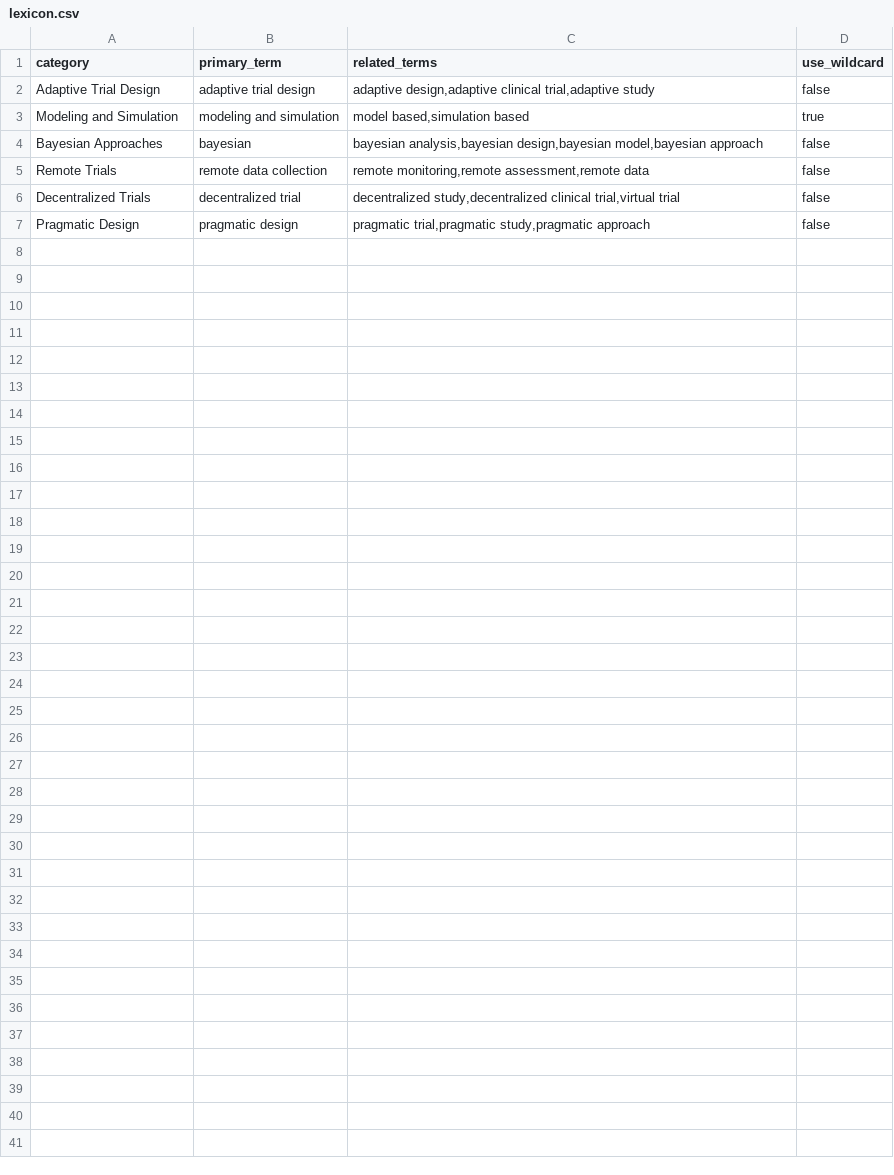
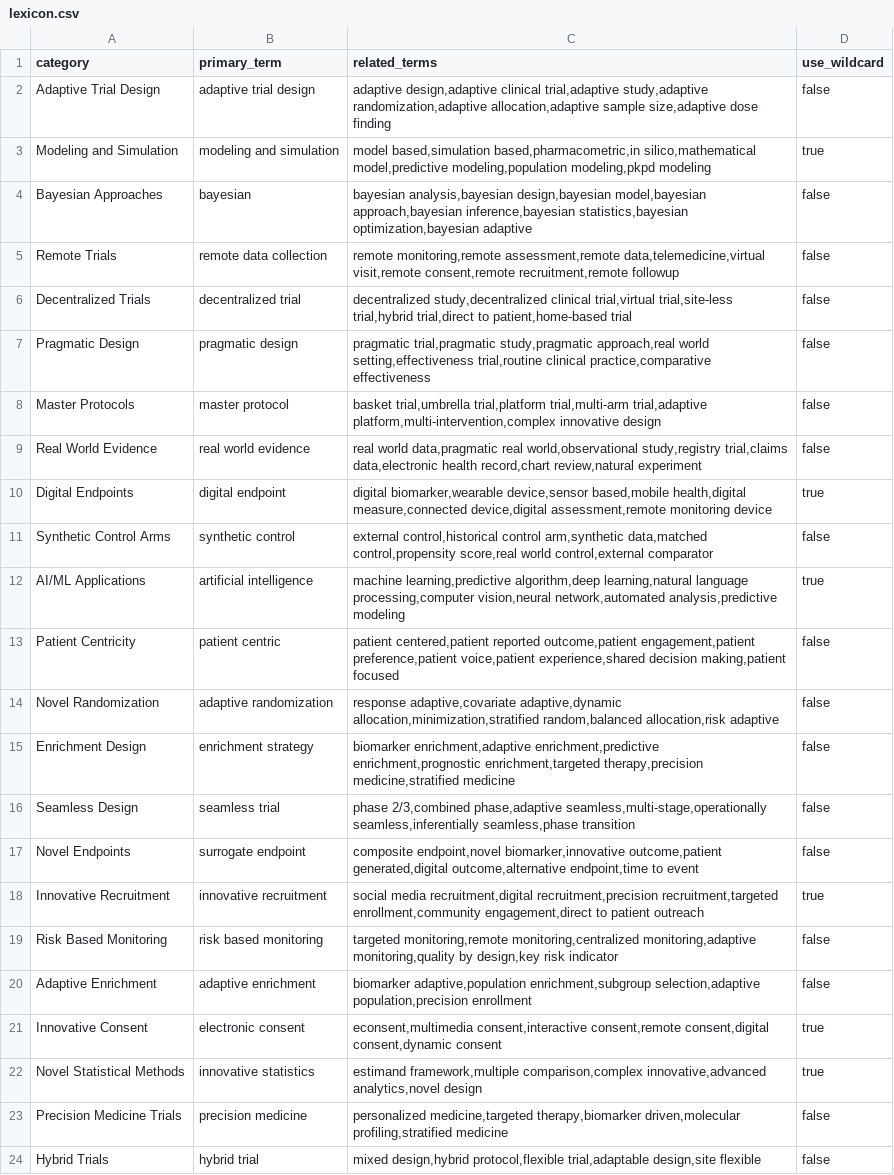
Before and after one commit to robertemaxwell/LexiTrace, a CSV file: lexicon.csv, drawn as a sheet.

Commit message:
enhance lexicon to 24 categories and expanded terms

```diff
--- a/lexicon.csv
+++ b/lexicon.csv
@@ -1,7 +1,24 @@
 category,primary_term,related_terms,use_wildcard
-"Adaptive Trial Design","adaptive trial design","adaptive design,adaptive clinical trial,adaptive study",false
-"Modeling and Simulation","modeling and simulation","model based,simulation based",true
-"Bayesian Approaches","bayesian","bayesian analysis,bayesian design,bayesian model,bayesian approach",false
-"Remote Trials","remote data collection","remote monitoring,remote assessment,remote data",false
-"Decentralized Trials","decentralized trial","decentralized study,decentralized clinical trial,virtual trial",false
-"Pragmatic Design","pragmatic design","pragmatic trial,pragmatic study,pragmatic approach",false
+"Adaptive Trial Design","adaptive trial design","adaptive design,adaptive clinical trial,adaptive study,adaptive randomization,adaptive allocation,adaptive sample size,adaptive dose finding",false
+"Modeling and Simulation","modeling and simulation","model based,simulation based,pharmacometric,in silico,mathematical model,predictive modeling,population modeling,pkpd modeling",true
+"Bayesian Approaches","bayesian","bayesian analysis,bayesian design,bayesian model,bayesian approach,bayesian inference,bayesian statistics,bayesian optimization,bayesian adaptive",false
+"Remote Trials","remote data collection","remote monitoring,remote assessment,remote data,telemedicine,virtual visit,remote consent,remote recruitment,remote followup",false
+"Decentralized Trials","decentralized trial","decentralized study,decentralized clinical trial,virtual trial,site-less trial,hybrid trial,direct to patient,home-based trial",false
+"Pragmatic Design","pragmatic design","pragmatic trial,pragmatic study,pragmatic approach,real world setting,effectiveness trial,routine clinical practice,comparative effectiveness",false
+"Master Protocols","master protocol","basket trial,umbrella trial,platform trial,multi-arm trial,adaptive platform,multi-intervention,complex innovative design",false
+"Real World Evidence","real world evidence","real world data,pragmatic real world,observational study,registry trial,claims data,electronic health record,chart review,natural experiment",false
+"Digital Endpoints","digital endpoint","digital biomarker,wearable device,sensor based,mobile health,digital measure,connected device,digital assessment,remote monitoring device",true
+"Synthetic Control Arms","synthetic control","external control,historical control arm,synthetic data,matched control,propensity score,real world control,external comparator",false
+"AI/ML Applications","artificial intelligence","machine learning,predictive algorithm,deep learning,natural language processing,computer vision,neural network,automated analysis,predictive modeling",true
+"Patient Centricity","patient centric","patient centered,patient reported outcome,patient engagement,patient preference,patient voice,patient experience,shared decision making,patient focused",false
+"Novel Randomization","adaptive randomization","response adaptive,covariate adaptive,dynamic allocation,minimization,stratified random,balanced allocation,risk adaptive",false
+"Enrichment Design","enrichment strategy","biomarker enrichment,adaptive enrichment,predictive enrichment,prognostic enrichment,targeted therapy,precision medicine,stratified medicine",false
+"Seamless Design","seamless trial","phase 2/3,combined phase,adaptive seamless,multi-stage,operationally seamless,inferentially seamless,phase transition",false
+"Novel Endpoints","surrogate endpoint","composite endpoint,novel biomarker,innovative outcome,patient generated,digital outcome,alternative endpoint,time to event",false
+"Innovative Recruitment","innovative recruitment","social media recruitment,digital recruitment,precision recruitment,targeted enrollment,community engagement,direct to patient outreach",true
+"Risk Based Monitoring","risk based monitoring","targeted monitoring,remote monitoring,centralized monitoring,adaptive monitoring,quality by design,key risk indicator",false
+"Adaptive Enrichment","adaptive enrichment","biomarker adaptive,population enrichment,subgroup selection,adaptive population,precision enrollment",false
+"Innovative Consent","electronic consent","econsent,multimedia consent,interactive consent,remote consent,digital consent,dynamic consent",true
+"Novel Statistical Methods","innovative statistics","estimand framework,multiple comparison,complex innovative,advanced analytics,novel design",true
+"Precision Medicine Trials","precision medicine","personalized medicine,targeted therapy,biomarker driven,molecular profiling,stratified medicine",false
+"Hybrid Trials","hybrid trial","mixed design,hybrid protocol,flexible trial,adaptable design,site flexible",false
```
Also changed, not shown: 1 other file.
